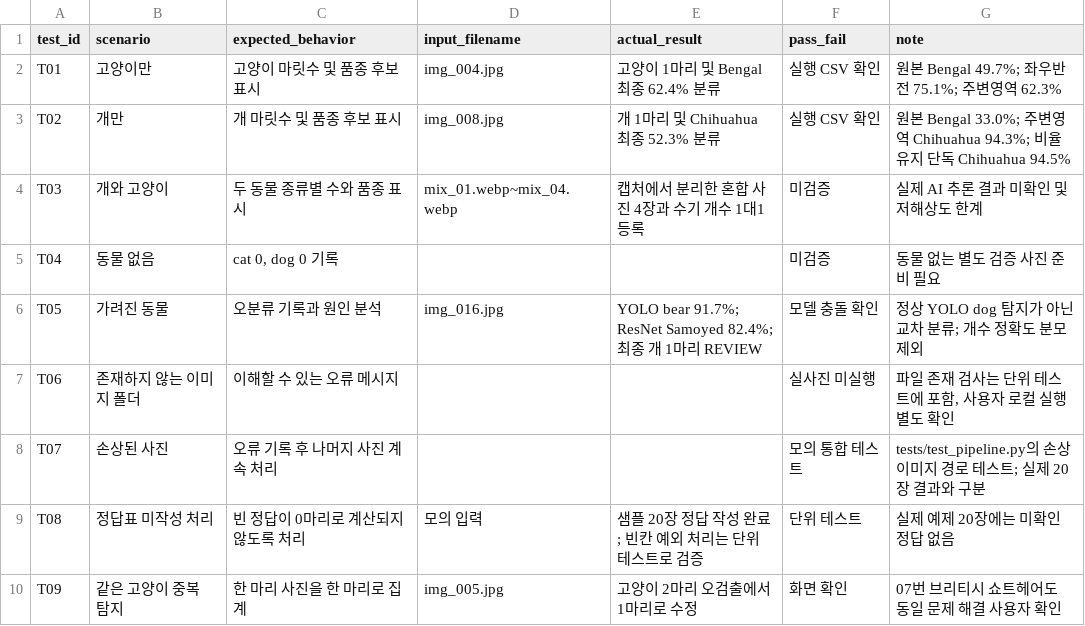
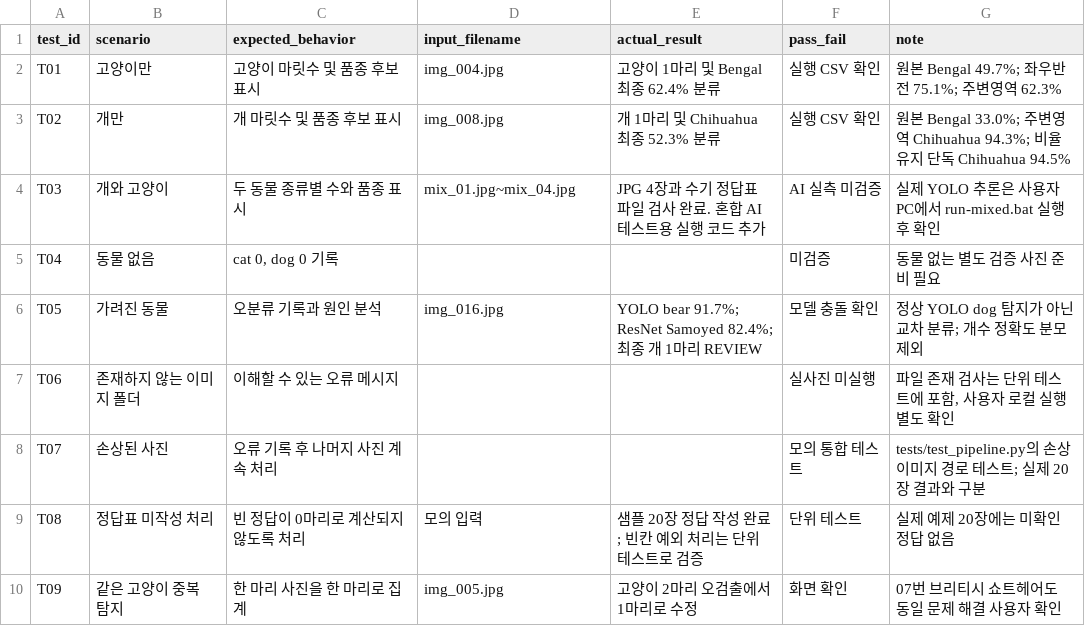
Before and after one commit to judanvy8-netizen/ace-pet-vision, a CSV file: test_cases.csv, drawn as a sheet; only a part is shown.

Commit message:
Convert mixed samples from WebP to true JPEG and add dedicated real-model verification runner

```diff
--- a/test_cases.csv
+++ b/test_cases.csv
@@ -3,3 +3,3 @@ T01,고양이만,고양이 마릿수 및 품종 후보 표시,img_004.jpg,고양
 T02,개만,개 마릿수 및 품종 후보 표시,img_008.jpg,개 1마리 및 Chihuahua 최종 52.3% 분류,실행 CSV 확인,원본 Bengal 33.0%; 주변영역 Chihuahua 94.3%; 비율유지 단독 Chihuahua 94.5%
-T03,개와 고양이,두 동물 종류별 수와 품종 표시,mix_01.webp~mix_04.webp,캡처에서 분리한 혼합 사진 4장과 수기 개수 1대1 등록,미검증,실제 AI 추론 결과 미확인 및 저해상도 한계
+T03,개와 고양이,두 동물 종류별 수와 품종 표시,mix_01.jpg~mix_04.jpg,JPG 4장과 수기 정답표 파일 검사 완료. 혼합 AI 테스트용 실행 코드 추가,AI 실측 미검증,실제 YOLO 추론은 사용자 PC에서 run-mixed.bat 실행 후 확인
 T04,동물 없음,"cat 0, dog 0 기록",,,미검증,동물 없는 별도 검증 사진 준비 필요
```
Also changed, not shown: data/mixed_ground_truth.csv, 14 other files.
